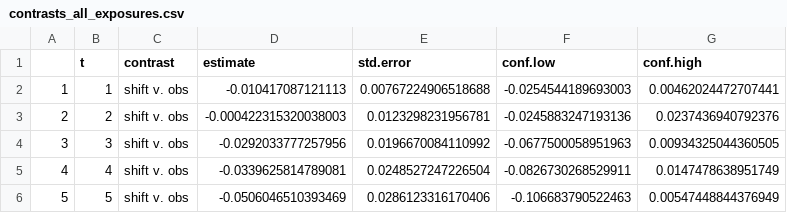
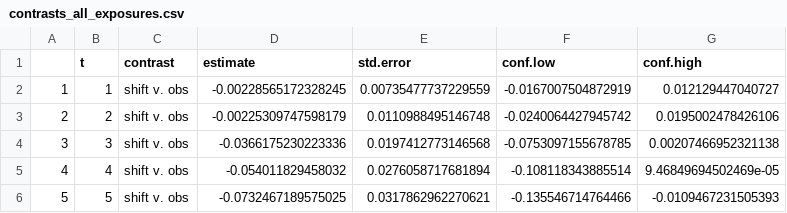
Before and after one commit to CI-NYC/CHAMACOS, a CSV file: results_csv/contrasts_all_exposures.csv, drawn as a sheet.

```diff
--- a/results_csv/contrasts_all_exposures.csv
+++ b/results_csv/contrasts_all_exposures.csv
@@ -1,6 +1,6 @@
 "","t","contrast","estimate","std.error","conf.low","conf.high"
-"1",1,"shift v. obs",-0.010417087121113,0.00767224906518688,-0.0254544189693003,0.00462024472707441
-"2",2,"shift v. obs",-0.000422315320038003,0.0123298231956781,-0.0245883247193136,0.0237436940792376
-"3",3,"shift v. obs",-0.0292033777257956,0.0196670084110992,-0.0677500058951963,0.00934325044360505
-"4",4,"shift v. obs",-0.0339625814789081,0.0248527247226504,-0.0826730268529911,0.0147478638951749
-"5",5,"shift v. obs",-0.0506046510393469,0.0286123316170406,-0.106683790522463,0.00547448844376949
+"1",1,"shift v. obs",-0.00228565172328245,0.00735477737229559,-0.0167007504872919,0.012129447040727
+"2",2,"shift v. obs",-0.00225309747598179,0.0110988495146748,-0.0240064427945742,0.0195002478426106
+"3",3,"shift v. obs",-0.0366175230223336,0.0197412773146568,-0.0753097155678785,0.00207466952321138
+"4",4,"shift v. obs",-0.054011829458032,0.0276058717681894,-0.108118343885514,9.46849694502469e-05
+"5",5,"shift v. obs",-0.0732467189575025,0.0317862962270621,-0.135546714764466,-0.0109467231505393
```
Also changed, not shown: results_csv/contrasts_first_5_exposures.csv, results_csv/results_first_5_exposures.csv, 33 other files.
